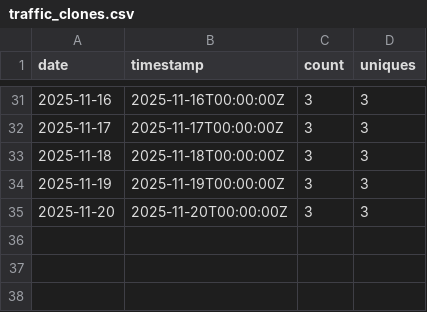
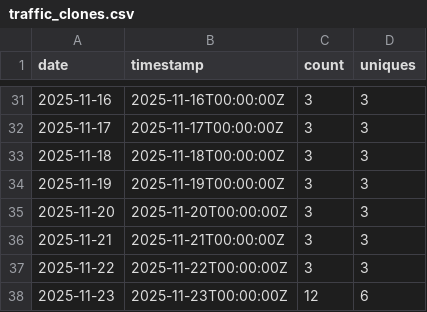
Before and after one commit to nasuni-labs/nasuni-mcp-desktop, a CSV file: data/traffic_clones.csv, drawn as a sheet; only a part is shown, gaps mark what is left out.

```diff
--- a/data/traffic_clones.csv
+++ b/data/traffic_clones.csv
@@ -35 +35,4 @@ date,timestamp,count,uniques
 2025-11-20,2025-11-20T00:00:00Z,3,3
+2025-11-21,2025-11-21T00:00:00Z,3,3
+2025-11-22,2025-11-22T00:00:00Z,3,3
+2025-11-23,2025-11-23T00:00:00Z,12,6
```
Also changed, not shown: data/traffic_views.csv.
